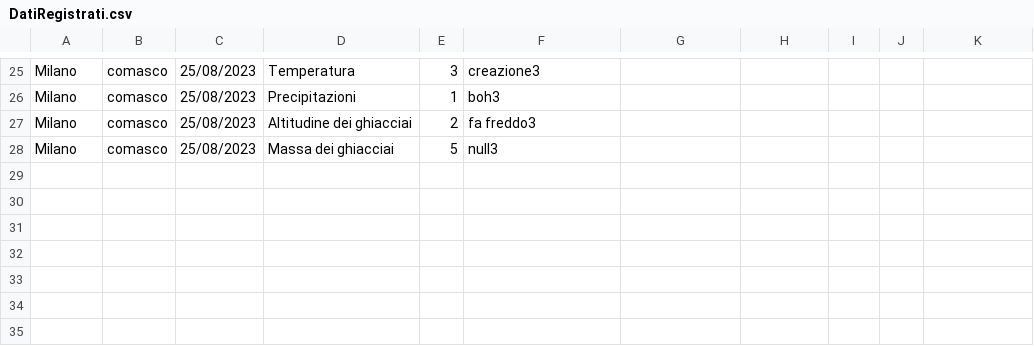
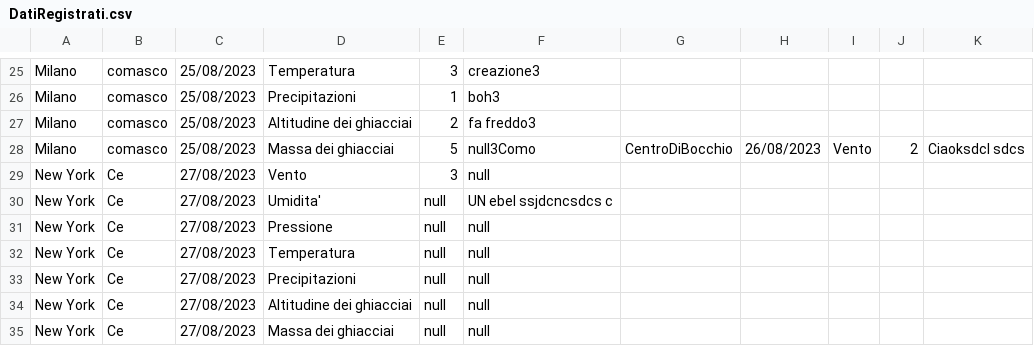
Before and after one commit to Bocchio01/Climate_Monitoring_App, a CSV file: DatiRegistrati.csv, drawn as a sheet; only a part is shown, gaps mark what is left out.

```diff
--- a/DatiRegistrati.csv
+++ b/DatiRegistrati.csv
@@ -27,2 +27,9 @@ Milano,comasco,25/08/2023,Precipitazioni,1,boh3
 Milano,comasco,25/08/2023,Altitudine dei ghiacciai,2,fa freddo3
-Milano,comasco,25/08/2023,Massa dei ghiacciai,5,null3
+Milano,comasco,25/08/2023,Massa dei ghiacciai,5,null3Como,CentroDiBocchio,26/08/2023,Vento,2,Ciaoksdcl sdcs
+New York,Ce,27/08/2023,Vento,3,null
+New York,Ce,27/08/2023,Umidita',null,UN ebel ssjdcncsdcs c
+New York,Ce,27/08/2023,Pressione,null,null
+New York,Ce,27/08/2023,Temperatura,null,null
+New York,Ce,27/08/2023,Precipitazioni,null,null
+New York,Ce,27/08/2023,Altitudine dei ghiacciai,null,null
+New York,Ce,27/08/2023,Massa dei ghiacciai,null,null
```
Also changed, not shown: OperatoriRegistrati.dati.csv, 17 other files.
